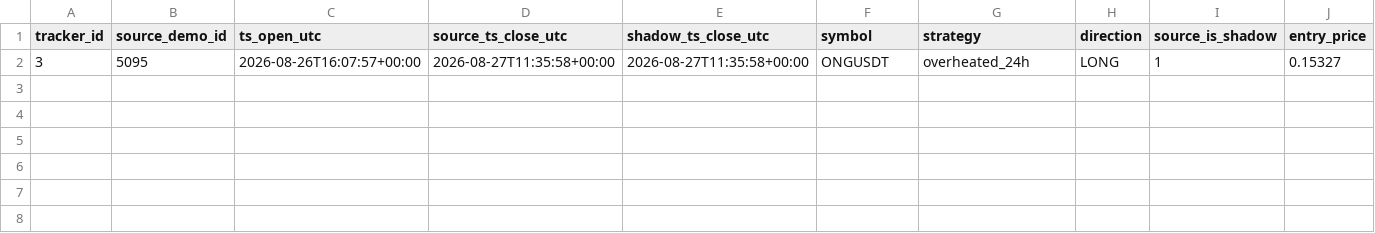
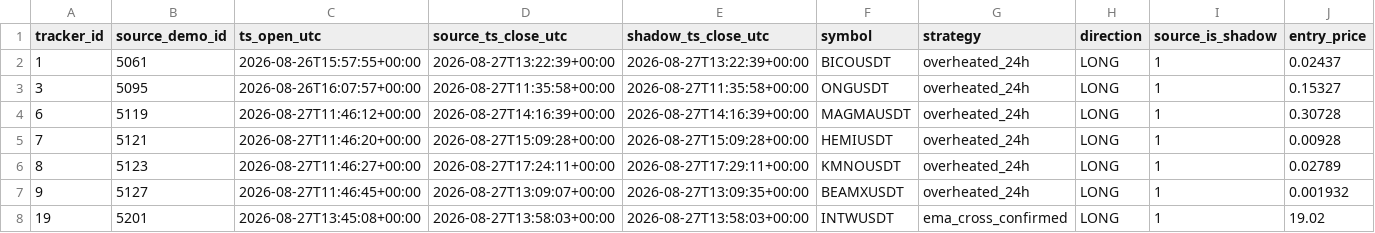
Before and after one commit to mamaligatudorjw-lang/Tv-bot, a CSV file: telegram-webhook-bot/outcome_trailing_shadow/forward_rows.csv, drawn as a sheet; only a part is shown; rows hold the shown columns only; the diff names each change by its address in the sheet, - before the commit and + after, or states it on an @@ line.

```diff
--- a/telegram-webhook-bot/outcome_trailing_shadow/forward_rows.csv
+++ b/telegram-webhook-bot/outcome_trailing_shadow/forward_rows.csv
+row 2: 1 | 5061 | 2026-08-26T15:57:55+00:00 | 2026-08-27T13:22:39+00:00 | 2026-08-27T13:22:39+00:00 | BICOUSDT | overheated_24h | LONG | 1 | 0.02437
+row 4: 6 | 5119 | 2026-08-27T11:46:12+00:00 | 2026-08-27T14:16:39+00:00 | 2026-08-27T14:16:39+00:00 | MAGMAUSDT | overheated_24h | LONG | 1 | 0.30728
+row 5: 7 | 5121 | 2026-08-27T11:46:20+00:00 | 2026-08-27T15:09:28+00:00 | 2026-08-27T15:09:28+00:00 | HEMIUSDT | overheated_24h | LONG | 1 | 0.00928
+row 6: 8 | 5123 | 2026-08-27T11:46:27+00:00 | 2026-08-27T17:24:11+00:00 | 2026-08-27T17:29:11+00:00 | KMNOUSDT | overheated_24h | LONG | 1 | 0.02789
+row 7: 9 | 5127 | 2026-08-27T11:46:45+00:00 | 2026-08-27T13:09:07+00:00 | 2026-08-27T13:09:35+00:00 | BEAMXUSDT | overheated_24h | LONG | 1 | 0.001932
+row 8: 19 | 5201 | 2026-08-27T13:45:08+00:00 | 2026-08-27T13:58:03+00:00 | 2026-08-27T13:58:03+00:00 | INTWUSDT | ema_cross_confirmed | LONG | 1 | 19.02
```
Also changed, not shown: telegram-webhook-bot/outcome_trailing_shadow/forward_summary.csv, telegram-webhook-bot/outcome_trailing_shadow/paired_bootstrap.csv, 2 other files.
